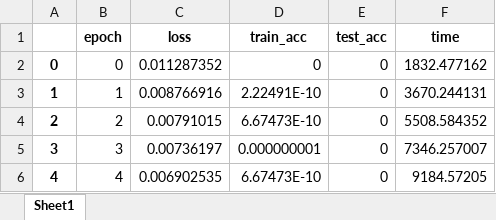
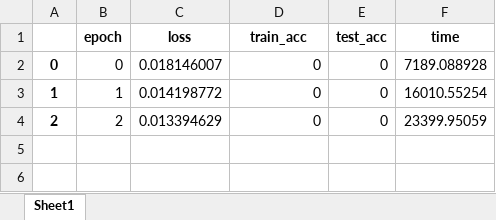
Before and after one commit to Joy-aa/crack_segmentation, an Excel workbook: unet++/savefile/Unet++_camvid1.xlsx, sheet Sheet1, drawn as a sheet; values as stored, in another font and other column widths than the file's, no borders; the diff names each change by its address in the sheet, - before the commit and + after, or states it on an @@ line.

Commit message:
add unet++

```diff
--- a/unet++/savefile/Unet++_camvid1.xlsx (sheet Sheet1)
+++ b/unet++/savefile/Unet++_camvid1.xlsx (sheet Sheet1)
-C2 (loss): 0.011287352
+C2 (loss): 0.018146007
-F2 (time): 1832.477162
+F2 (time): 7189.088928
-C3 (loss): 0.008766916
+C3 (loss): 0.014198772
-D3 (train_acc): 2.22491E-10
+D3 (train_acc): 0
-F3 (time): 3670.244131
+F3 (time): 16010.55254
-C4 (loss): 0.00791015
+C4 (loss): 0.013394629
-D4 (train_acc): 6.67473E-10
+D4 (train_acc): 0
-F4 (time): 5508.584352
+F4 (time): 23399.95059
-row 5: 3 | 3 | 0.00736197 | 0.000000001 | 0 | 7346.257007
-row 6: 4 | 4 | 0.006902535 | 6.67473E-10 | 0 | 9184.57205
```
Also changed, not shown: 6 other files.
